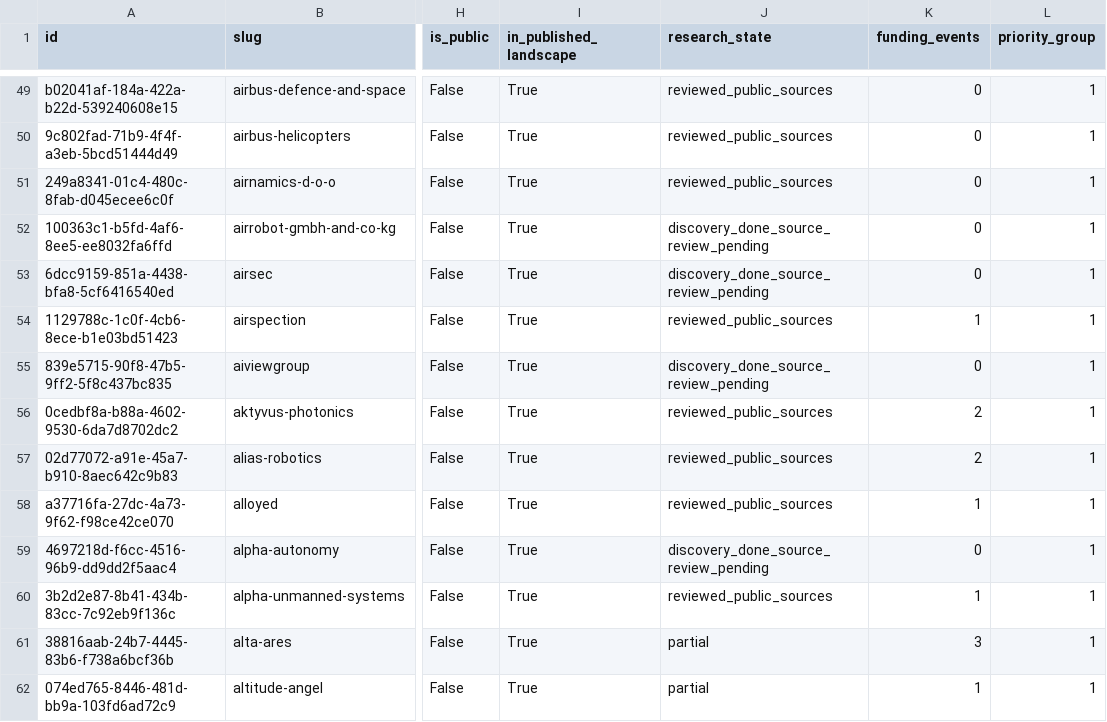
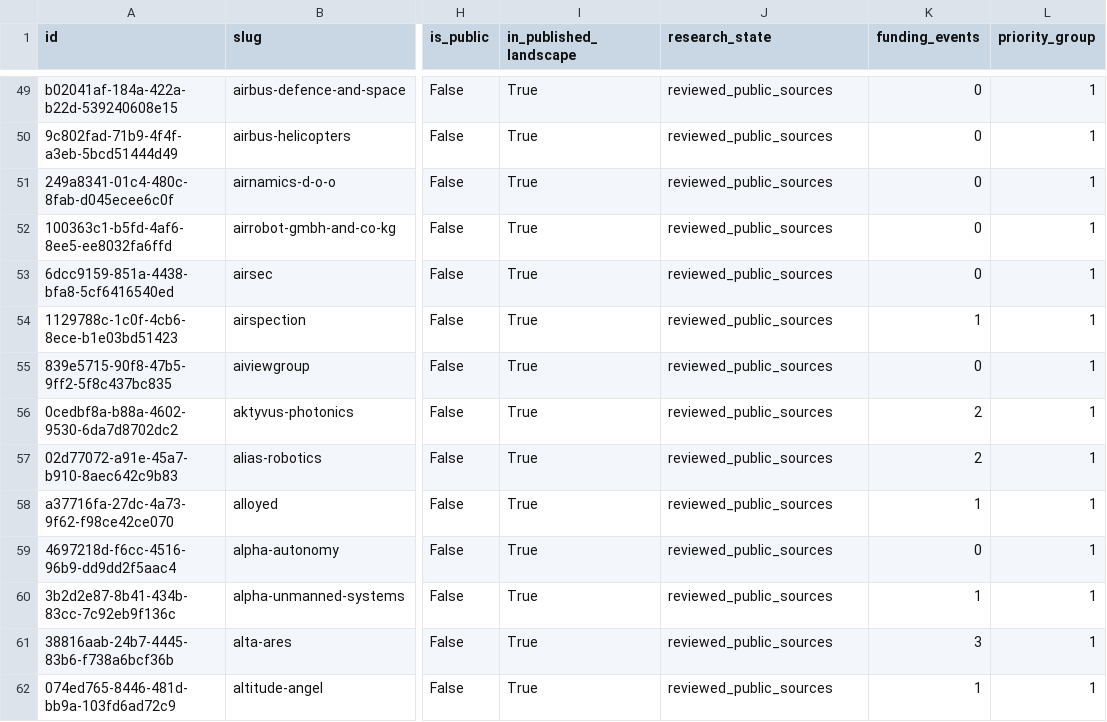
Before and after one commit to brunotaut/xsonomy-news, a CSV file: research-agent/queues/company-funding-all.csv, drawn as a sheet; only a part is shown, gaps mark what is left out; the diff covers the shown part only; the diff names each change by its address in the sheet, - before the commit and + after, or states it on an @@ line.

Commit message:
Checkpoint funding research 08 before import

```diff
--- a/research-agent/queues/company-funding-all.csv
+++ b/research-agent/queues/company-funding-all.csv
-J52:J53 (research_state): discovery_done_source_review_pending
+J52:J53 (research_state): reviewed_public_sources
-J55 (research_state): discovery_done_source_review_pending
+J55 (research_state): reviewed_public_sources
-J59 (research_state): discovery_done_source_review_pending
+J59 (research_state): reviewed_public_sources
-J61:J62 (research_state): partial
+J61:J62 (research_state): reviewed_public_sources
```
Also changed, not shown: 14 edited cells elsewhere in this file, 3 other files.
